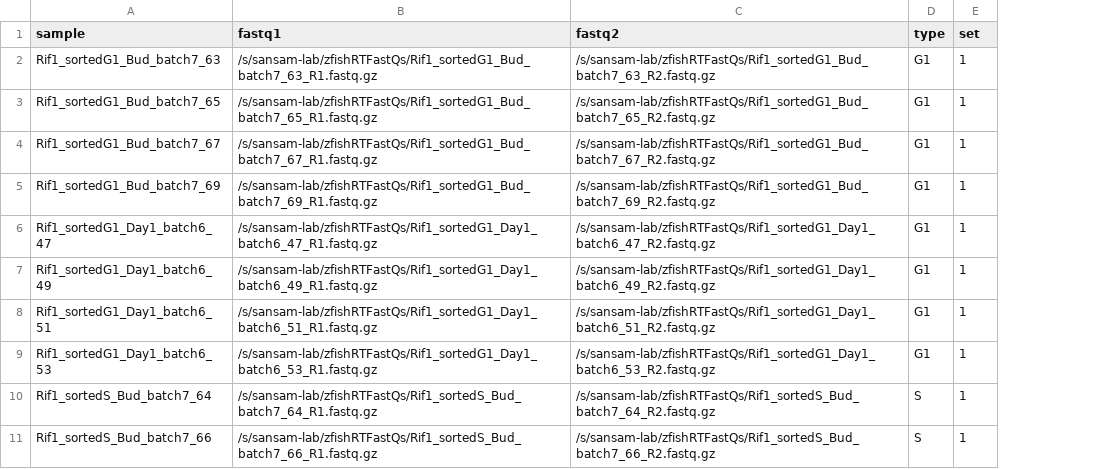
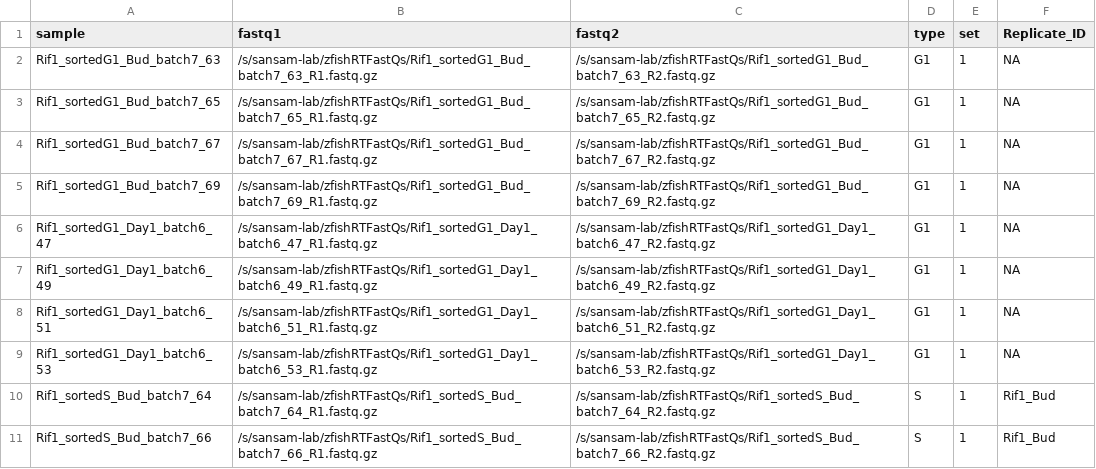
Before and after one commit to SansamLab-Pipelines-Genomics/RepliTimer, a CSV file: config/rif1Samples.csv, drawn as a sheet; only a part is shown; the diff names each change by its address in the sheet, - before the commit and + after, or states it on an @@ line.

```diff
--- a/config/rif1Samples.csv
+++ b/config/rif1Samples.csv
+column F (Replicate_ID), rows 2-11: NA | NA | NA | NA | NA | NA | NA | NA | Rif1_Bud | Rif1_Bud
```
Also changed, not shown: 10 other files.
